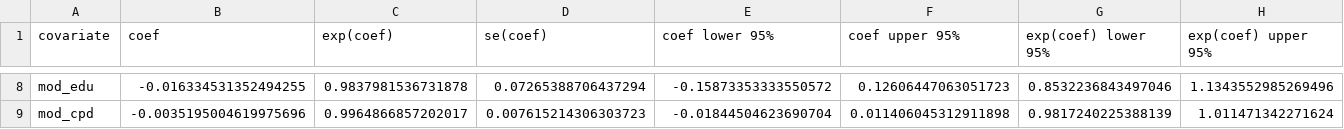
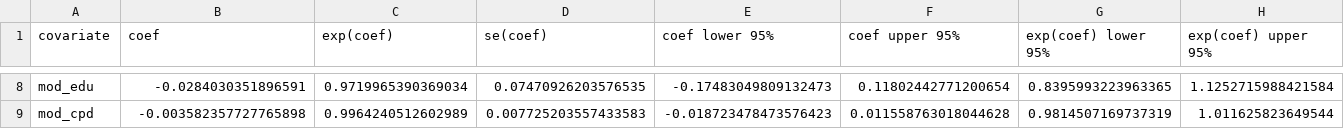
Before and after one commit to brittanyreese/digital-health-survival-casebook, a CSV file: results/analysis/04_cox.csv, drawn as a sheet; only a part is shown, gaps mark what is left out; the diff covers the shown part only; the diff names each change by its address in the sheet, - before the commit and + after, or states it on an @@ line.

```diff
--- a/results/analysis/04_cox.csv
+++ b/results/analysis/04_cox.csv
-B8 (coef): -0.016334531352494255
+B8 (coef): -0.0284030351896591
-C8 (exp(coef)): 0.9837981536731878
+C8 (exp(coef)): 0.9719965390369034
-D8 (se(coef)): 0.07265388706437294
+D8 (se(coef)): 0.07470926203576535
-E8 (coef lower 95%): -0.15873353333550572
+E8 (coef lower 95%): -0.17483049809132473
-F8 (coef upper 95%): 0.12606447063051723
+F8 (coef upper 95%): 0.11802442771200654
-G8 (exp(coef) lower 95%): 0.8532236843497046
+G8 (exp(coef) lower 95%): 0.8395993223963365
-H8 (exp(coef) upper 95%): 1.1343552985269496
+H8 (exp(coef) upper 95%): 1.1252715988421584
-B9 (coef): -0.0035195004619975696
+B9 (coef): -0.003582357727765898
-C9 (exp(coef)): 0.9964866857202017
+C9 (exp(coef)): 0.9964240512602989
-D9 (se(coef)): 0.007615214306303723
+D9 (se(coef)): 0.007725203557433583
-E9 (coef lower 95%): -0.01844504623690704
+E9 (coef lower 95%): -0.018723478473576423
-F9 (coef upper 95%): 0.011406045312911898
+F9 (coef upper 95%): 0.011558763018044628
-G9 (exp(coef) lower 95%): 0.9817240225388139
+G9 (exp(coef) lower 95%): 0.9814507169737319
-H9 (exp(coef) upper 95%): 1.011471342271624
+H9 (exp(coef) upper 95%): 1.011625823649544
```
Also changed, not shown: 66 edited cells elsewhere in this file, results/analysis/04_aft_weibull.csv, results/analysis/04_descriptives.csv, 13 other files.
